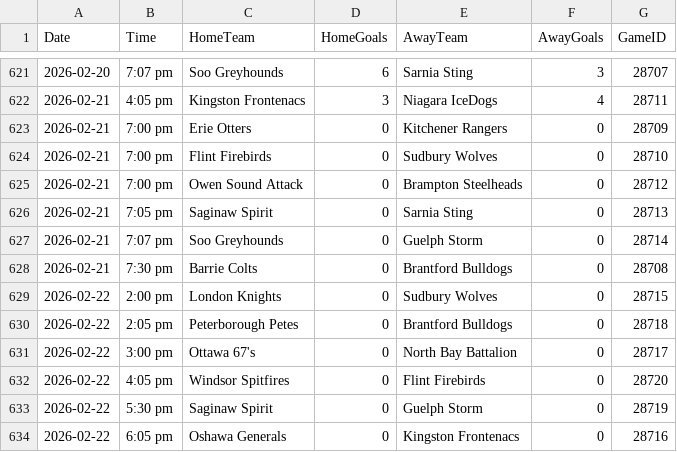
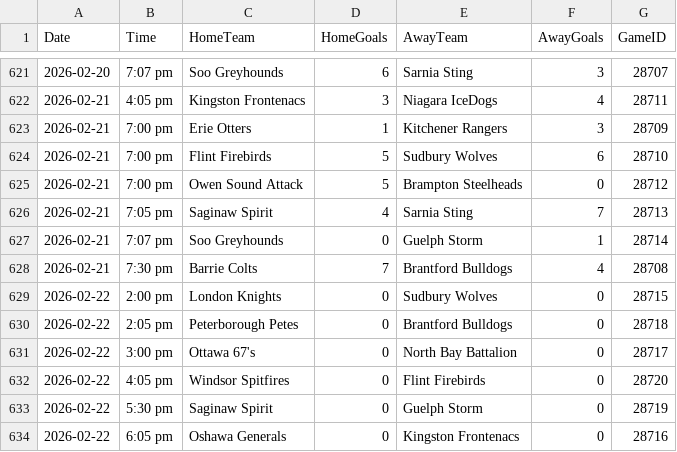
Before and after one commit to InsightDynamics/OHLStatHub, a CSV file: docs/OHL_SCHEDULE/OHL_Schedule_2024_2025.csv, drawn as a sheet; only a part is shown, gaps mark what is left out.

```diff
--- a/docs/OHL_SCHEDULE/OHL_Schedule_2024_2025.csv
+++ b/docs/OHL_SCHEDULE/OHL_Schedule_2024_2025.csv
@@ -622,8 +622,8 @@ Date,Time,HomeTeam,HomeGoals,AwayTeam,AwayGoals,GameID
 2026-02-21,4:05 pm,Kingston Frontenacs,3,Niagara IceDogs,4,28711
-2026-02-21,7:00 pm,Erie Otters,0,Kitchener Rangers,0,28709
-2026-02-21,7:00 pm,Flint Firebirds,0,Sudbury Wolves,0,28710
-2026-02-21,7:00 pm,Owen Sound Attack,0,Brampton Steelheads,0,28712
-2026-02-21,7:05 pm,Saginaw Spirit,0,Sarnia Sting,0,28713
-2026-02-21,7:07 pm,Soo Greyhounds,0,Guelph Storm,0,28714
-2026-02-21,7:30 pm,Barrie Colts,0,Brantford Bulldogs,0,28708
+2026-02-21,7:00 pm,Erie Otters,1,Kitchener Rangers,3,28709
+2026-02-21,7:00 pm,Flint Firebirds,5,Sudbury Wolves,6,28710
+2026-02-21,7:00 pm,Owen Sound Attack,5,Brampton Steelheads,0,28712
+2026-02-21,7:05 pm,Saginaw Spirit,4,Sarnia Sting,7,28713
+2026-02-21,7:07 pm,Soo Greyhounds,0,Guelph Storm,1,28714
+2026-02-21,7:30 pm,Barrie Colts,7,Brantford Bulldogs,4,28708
 2026-02-22,2:00 pm,London Knights,0,Sudbury Wolves,0,28715
```
Also changed, not shown: 1 other file.
